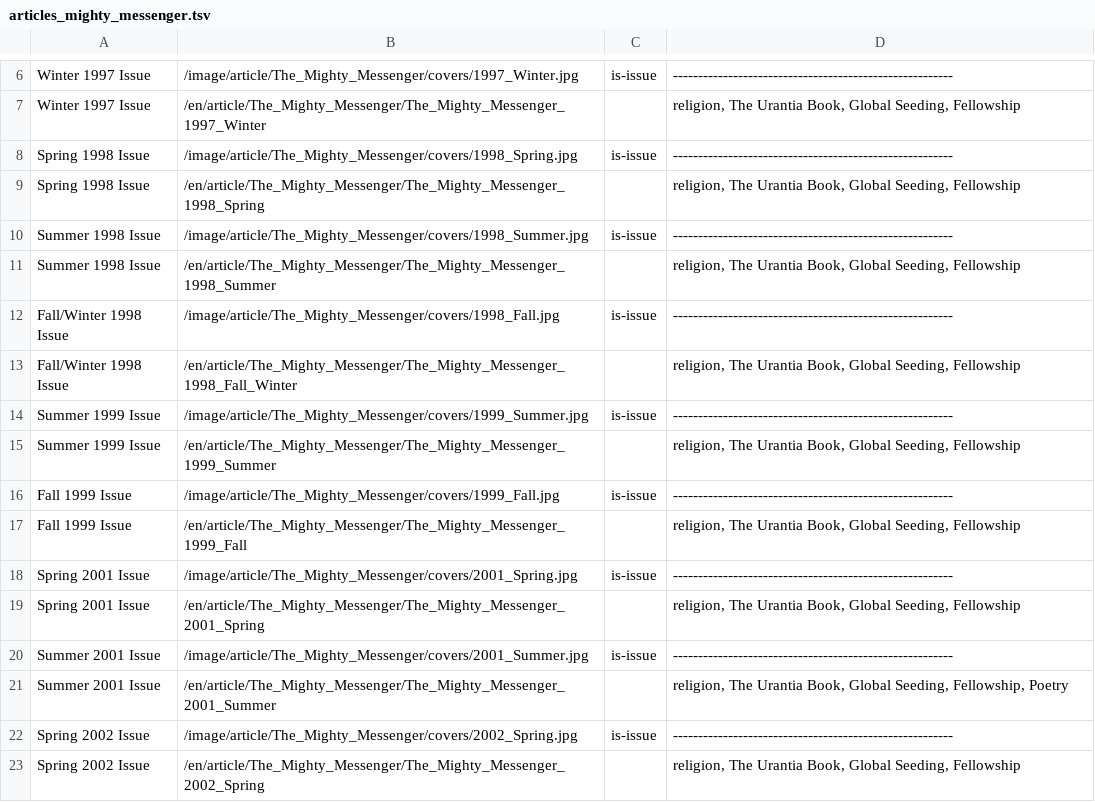
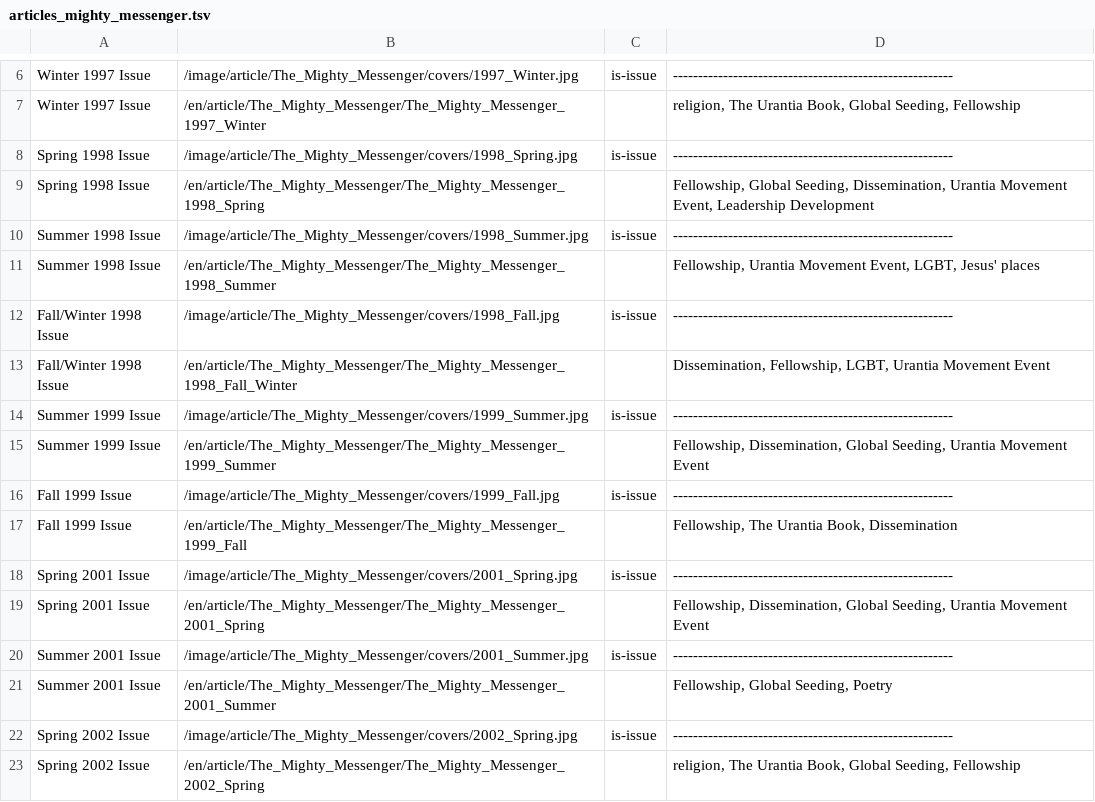
Before and after one commit to JanHerca/urantiapedia, a TSV file: input/txt/articles-en/articles_mighty_messenger.tsv, drawn as a sheet; only a part is shown, gaps mark what is left out.

Commit message:
Fixes to Mighty Messenger

```diff
--- a/input/txt/articles-en/articles_mighty_messenger.tsv
+++ b/input/txt/articles-en/articles_mighty_messenger.tsv
@@ -8,15 +8,15 @@ Winter 1997 Issue	/en/article/The_Mighty_Messenger/The_Mighty_Messenger_1997_Win
 Spring 1998 Issue	/image/article/The_Mighty_Messenger/covers/1998_Spring.jpg	is-issue	--------------------------------------------------------
-Spring 1998 Issue	/en/article/The_Mighty_Messenger/The_Mighty_Messenger_1998_Spring		religion, The Urantia Book, Global Seeding, Fellowship
+Spring 1998 Issue	/en/article/The_Mighty_Messenger/The_Mighty_Messenger_1998_Spring		Fellowship, Global Seeding, Dissemination, Urantia Movement Event, Leadership Development
 Summer 1998 Issue	/image/article/The_Mighty_Messenger/covers/1998_Summer.jpg	is-issue	--------------------------------------------------------
-Summer 1998 Issue	/en/article/The_Mighty_Messenger/The_Mighty_Messenger_1998_Summer		religion, The Urantia Book, Global Seeding, Fellowship
+Summer 1998 Issue	/en/article/The_Mighty_Messenger/The_Mighty_Messenger_1998_Summer		Fellowship, Urantia Movement Event, LGBT, Jesus' places
 Fall/Winter 1998 Issue	/image/article/The_Mighty_Messenger/covers/1998_Fall.jpg	is-issue	--------------------------------------------------------
-Fall/Winter 1998 Issue	/en/article/The_Mighty_Messenger/The_Mighty_Messenger_1998_Fall_Winter		religion, The Urantia Book, Global Seeding, Fellowship
+Fall/Winter 1998 Issue	/en/article/The_Mighty_Messenger/The_Mighty_Messenger_1998_Fall_Winter		Dissemination, Fellowship, LGBT, Urantia Movement Event
 Summer 1999 Issue	/image/article/The_Mighty_Messenger/covers/1999_Summer.jpg	is-issue	--------------------------------------------------------
-Summer 1999 Issue	/en/article/The_Mighty_Messenger/The_Mighty_Messenger_1999_Summer		religion, The Urantia Book, Global Seeding, Fellowship
+Summer 1999 Issue	/en/article/The_Mighty_Messenger/The_Mighty_Messenger_1999_Summer		Fellowship, Dissemination, Global Seeding, Urantia Movement Event
 Fall 1999 Issue	/image/article/The_Mighty_Messenger/covers/1999_Fall.jpg	is-issue	--------------------------------------------------------
-Fall 1999 Issue	/en/article/The_Mighty_Messenger/The_Mighty_Messenger_1999_Fall		religion, The Urantia Book, Global Seeding, Fellowship
+Fall 1999 Issue	/en/article/The_Mighty_Messenger/The_Mighty_Messenger_1999_Fall		Fellowship, The Urantia Book, Dissemination
 Spring 2001 Issue	/image/article/The_Mighty_Messenger/covers/2001_Spring.jpg	is-issue	--------------------------------------------------------
-Spring 2001 Issue	/en/article/The_Mighty_Messenger/The_Mighty_Messenger_2001_Spring		religion, The Urantia Book, Global Seeding, Fellowship
+Spring 2001 Issue	/en/article/The_Mighty_Messenger/The_Mighty_Messenger_2001_Spring		Fellowship, Dissemination, Global Seeding, Urantia Movement Event
 Summer 2001 Issue	/image/article/The_Mighty_Messenger/covers/2001_Summer.jpg	is-issue	--------------------------------------------------------
-Summer 2001 Issue	/en/article/The_Mighty_Messenger/The_Mighty_Messenger_2001_Summer		religion, The Urantia Book, Global Seeding, Fellowship, Poetry
+Summer 2001 Issue	/en/article/The_Mighty_Messenger/The_Mighty_Messenger_2001_Summer		Fellowship, Global Seeding, Poetry
 Spring 2002 Issue	/image/article/The_Mighty_Messenger/covers/2002_Spring.jpg	is-issue	--------------------------------------------------------
```
Also changed, not shown: 29 other files.
